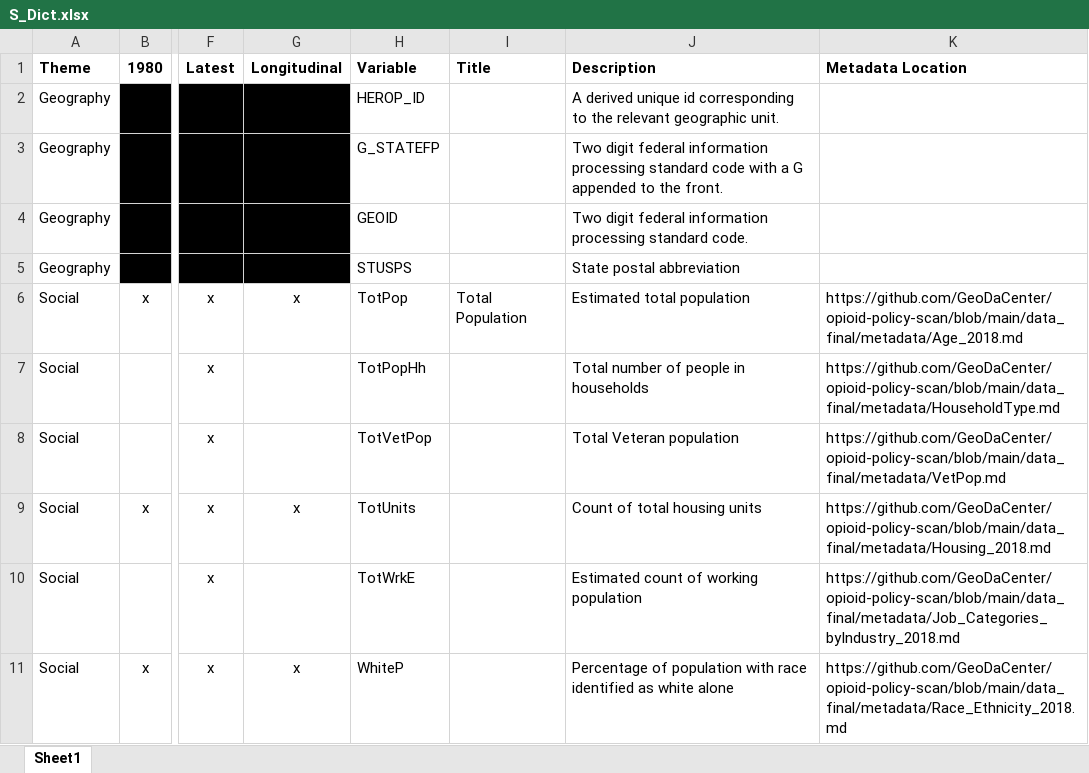
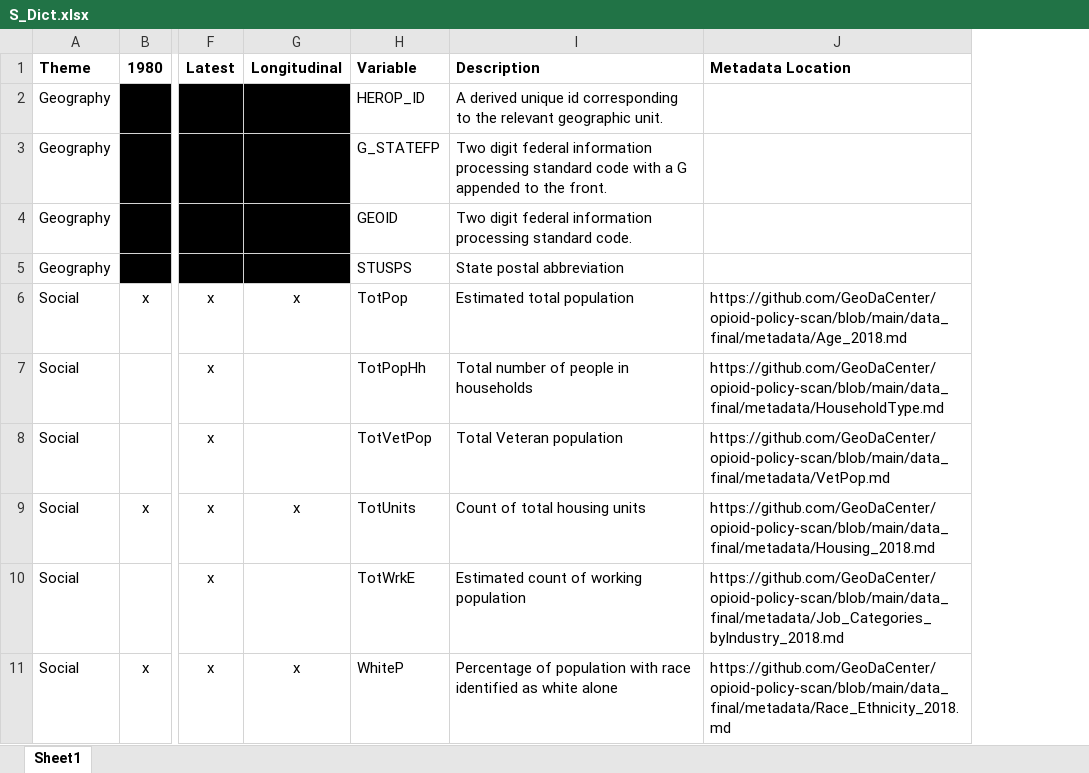
Before and after one commit to GeoDaCenter/opioid-policy-scan, an Excel workbook: data_final/dictionaries/S_Dict.xlsx, sheet Sheet1, drawn as a sheet; only a part is shown, gaps mark what is left out; values as stored, in another font and other column widths than the file's, no borders; the diff names each change by its address in the sheet, - before the commit and + after, or states it on an @@ line.

Commit message:
remove title field, now in backend lookup

```diff
--- a/data_final/dictionaries/S_Dict.xlsx (sheet Sheet1)
+++ b/data_final/dictionaries/S_Dict.xlsx (sheet Sheet1)
-column I (Title), row 6: Total Population
```
Also changed, not shown: data_final/dictionaries/C_Dict.xlsx, data_final/dictionaries/T_Dict.xlsx, 1 other file.
